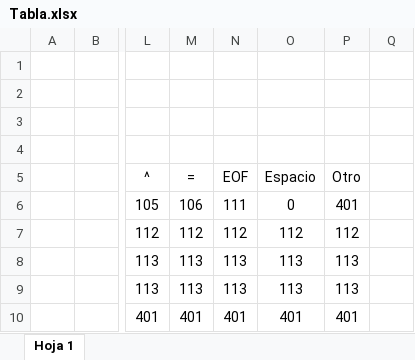
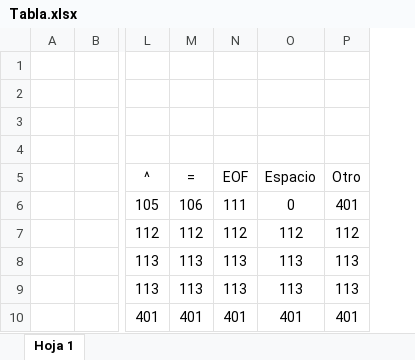
Before and after one commit to Santiago-Agustin-Gimenez/TP2-SSL, an Excel workbook: TP2/Tabla.xlsx, sheet Hoja 1, drawn as a sheet; only a part is shown, gaps mark what is left out; values as stored, in another font and other column widths than the file's, no borders; charts and pictures not drawn; the diff covers the shown part only; the diff names each change by its address in the sheet, - before the commit and + after, or states it on an @@ line.

Commit message:
correción tabla

```diff
--- a/TP2/Tabla.xlsx (sheet Hoja 1)
+++ b/TP2/Tabla.xlsx (sheet Hoja 1)
-column Q, empty
```
Also changed, not shown: 40 removed rows elsewhere in this sheet.
